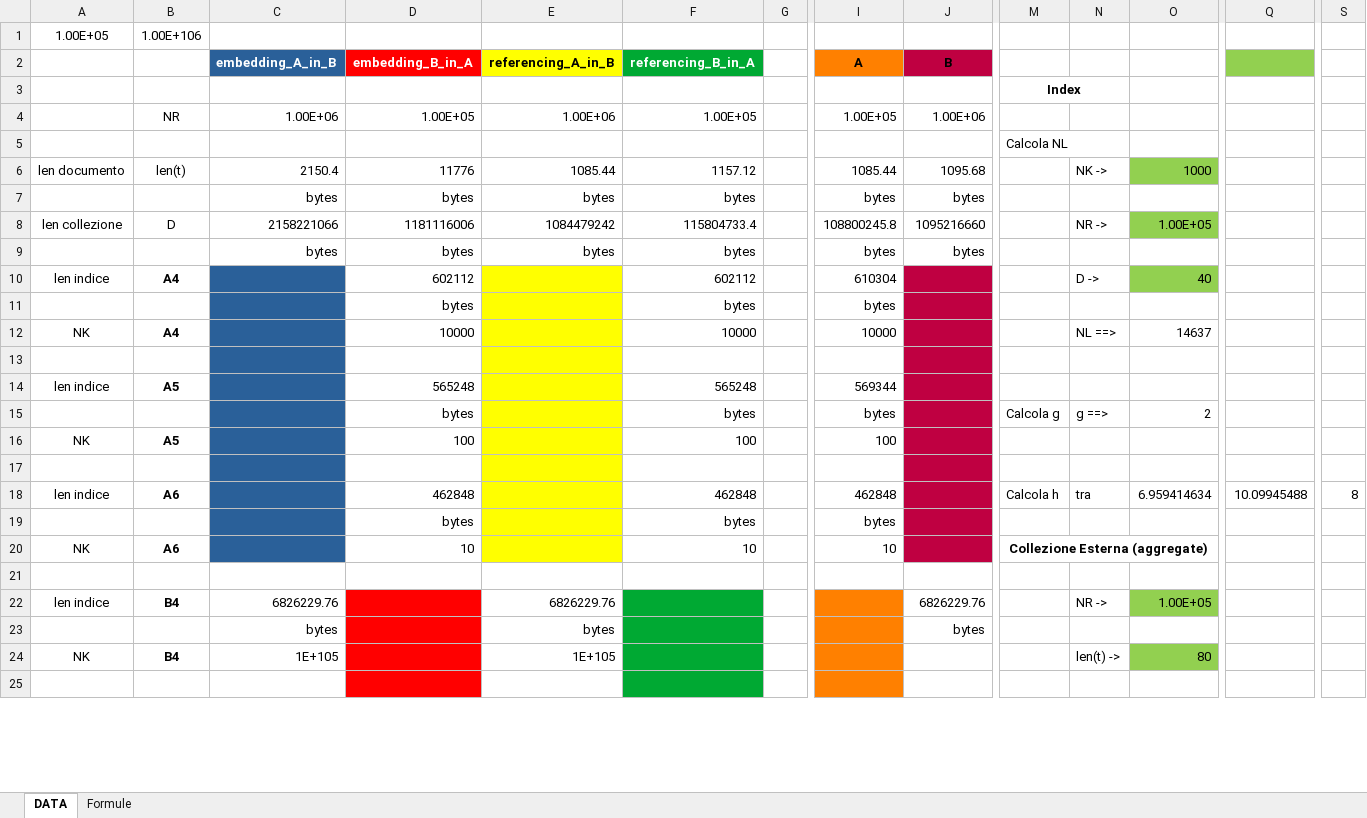
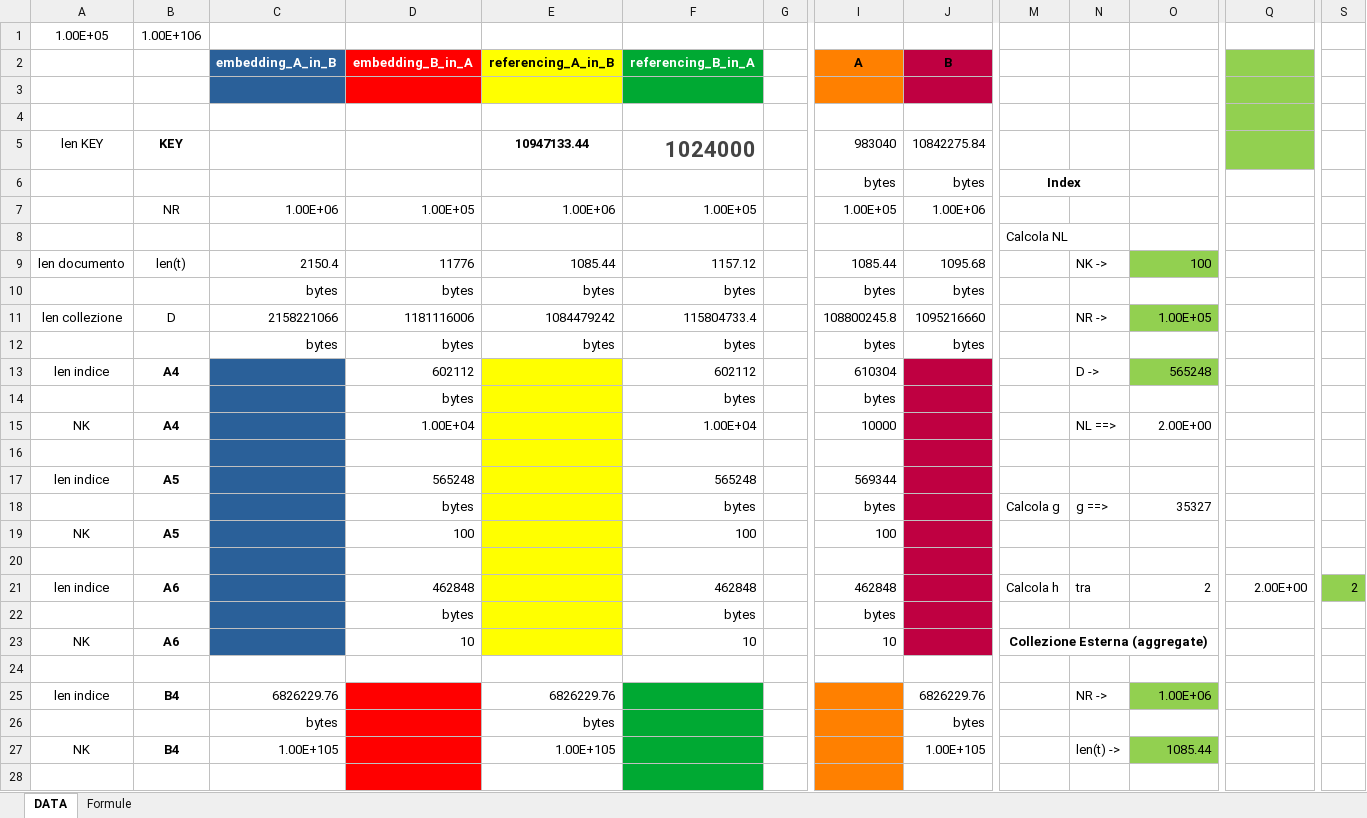
Before and after one commit to mega2799/Tirocinio-Unibo, an Excel workbook: MongoDB/Costs/Costs.xlsx, sheet DATA, drawn as a sheet; only a part is shown, gaps mark what is left out; values as stored, in another font and other column widths than the file's, no borders; removed rows and columns are numbered as before the commit, all else as after; rows hold the shown columns only; the diff covers the shown part only; the diff names each change by its address in the sheet, - before the commit and + after, or states it on an @@ line.

```diff
--- a/MongoDB/Costs/Costs.xlsx (sheet DATA)
+++ b/MongoDB/Costs/Costs.xlsx (sheet DATA)
-C3 fill: none
+C3 fill: #2A6099
-D3 fill: none
+D3 fill: #FF0000
-E3 fill: none
+E3 fill: #FFFF00
-F3 fill: none
+F3 fill: #00A933
-I3 fill: none
+I3 fill: #FF8000
-J3 fill: none
+J3 fill: #BF0041
-M3: Index
+M3: (empty)
-M3:N3 merged
-Q3 fill: none
+Q3 fill: #92D050
+row 4: (empty)
+row 5: len KEY | KEY |  |  | 10947133.44 | 1024000 |  | 983040 | 10842275.84
+row 6:  |  |  |  |  |  |  | bytes | bytes | Index
-O9: 1000
+O9: 100
-O13: 40
+O13: 565248
-D15 (embedding_B_in_A): 10000
+D15 (embedding_B_in_A): 1.00E+04
-F15 (referencing_B_in_A): 10000
+F15 (referencing_B_in_A): 1.00E+04
-O15: 14637
+O15: 2.00E+00
-O18: 2
+O18: 35327
-O21: 6.959414634
+O21: 2
-Q21: 10.09945488
+Q21: 2.00E+00
-S21: 8
+S21: 2
-S21 fill: none
+S21 fill: #92D050
-O25: 1.00E+05
+O25: 1.00E+06
-C27 (embedding_A_in_B): 1E+105
+C27 (embedding_A_in_B): 1.00E+105
-E27 (referencing_A_in_B): 1E+105
+E27 (referencing_A_in_B): 1.00E+105
-J27 (B): (empty)
+J27 (B): 1.00E+105
-O27: 80
+O27: 1085.44
```
Also changed, not shown: 3 added rows, 3 removed rows, 16 edited cells and cell formats elsewhere in this sheet, sheet Formule, formulas that keep their value, 3 other files.
